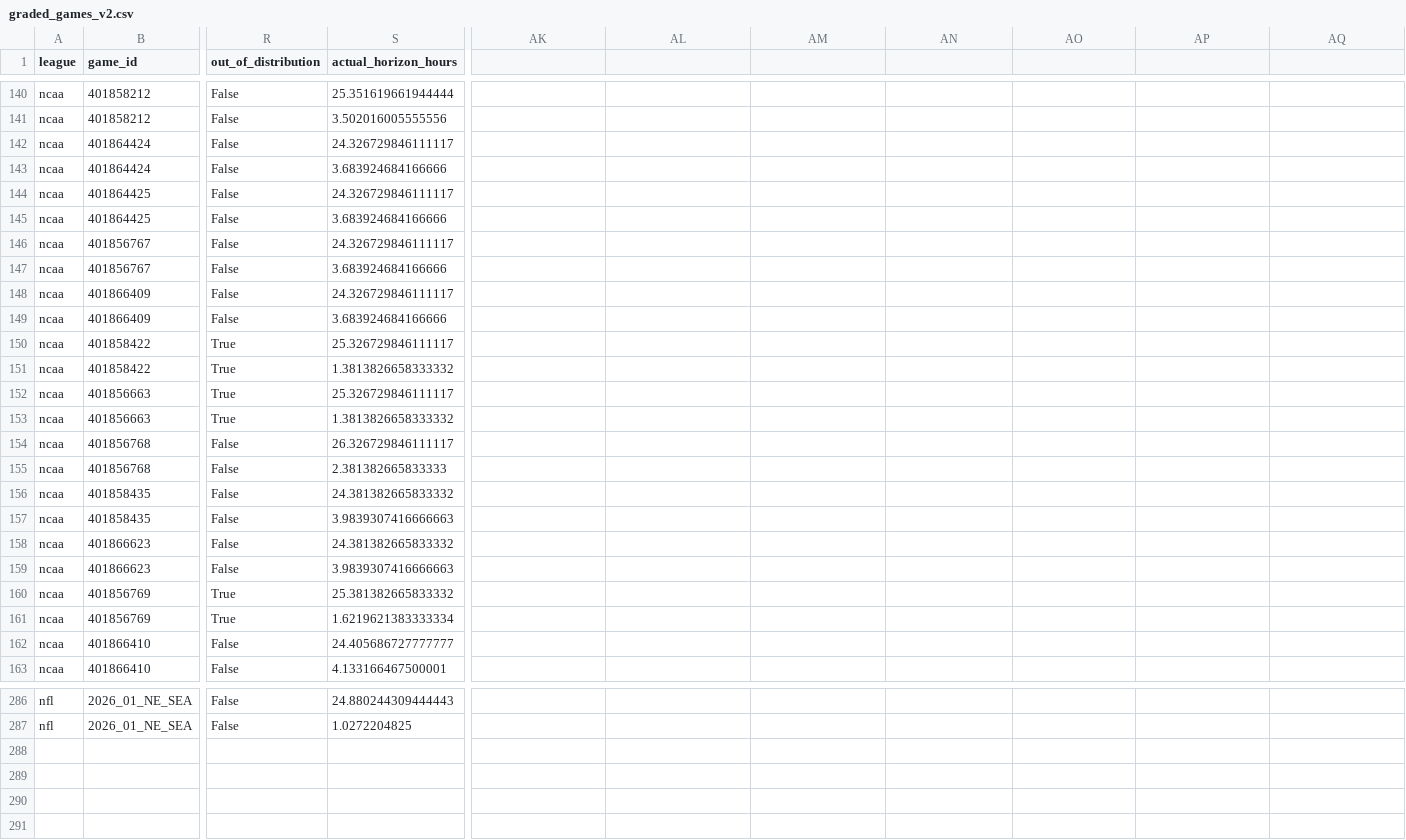
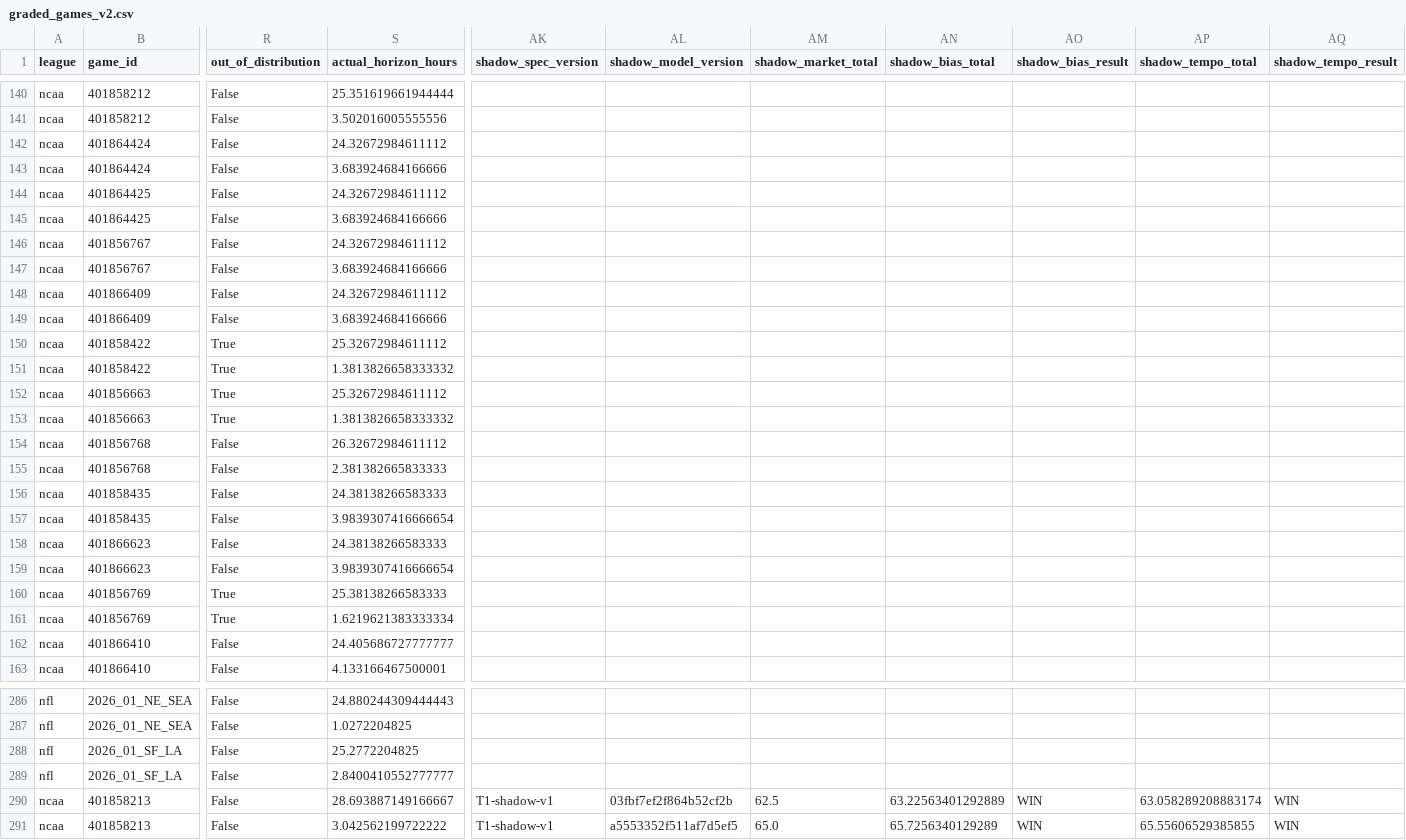
Before and after one commit to grantmelton30/fourth-down-forecast, a CSV file: data/internal/graded_games_v2.csv, drawn as a sheet; only a part is shown, gaps mark what is left out; rows hold the shown columns only; the diff covers the shown part only; the diff names each change by its address in the sheet, - before the commit and + after, or states it on an @@ line.

```diff
--- a/data/internal/graded_games_v2.csv
+++ b/data/internal/graded_games_v2.csv
-AK1: (empty)
+AK1: shadow_spec_version
-AL1: (empty)
+AL1: shadow_model_version
-AM1: (empty)
+AM1: shadow_market_total
-AN1: (empty)
+AN1: shadow_bias_total
-AO1: (empty)
+AO1: shadow_bias_result
-AP1: (empty)
+AP1: shadow_tempo_total
-AQ1: (empty)
+AQ1: shadow_tempo_result
-S142 (actual_horizon_hours): 24.326729846111117
+S142 (actual_horizon_hours): 24.32672984611112
-S144 (actual_horizon_hours): 24.326729846111117
+S144 (actual_horizon_hours): 24.32672984611112
-S146 (actual_horizon_hours): 24.326729846111117
+S146 (actual_horizon_hours): 24.32672984611112
-S148 (actual_horizon_hours): 24.326729846111117
+S148 (actual_horizon_hours): 24.32672984611112
-S150 (actual_horizon_hours): 25.326729846111117
+S150 (actual_horizon_hours): 25.32672984611112
-S152 (actual_horizon_hours): 25.326729846111117
+S152 (actual_horizon_hours): 25.32672984611112
-S154 (actual_horizon_hours): 26.326729846111117
+S154 (actual_horizon_hours): 26.32672984611112
-S156 (actual_horizon_hours): 24.381382665833332
+S156 (actual_horizon_hours): 24.38138266583333
-S157 (actual_horizon_hours): 3.9839307416666663
+S157 (actual_horizon_hours): 3.9839307416666654
-S158 (actual_horizon_hours): 24.381382665833332
+S158 (actual_horizon_hours): 24.38138266583333
-S159 (actual_horizon_hours): 3.9839307416666663
+S159 (actual_horizon_hours): 3.9839307416666654
-S160 (actual_horizon_hours): 25.381382665833332
+S160 (actual_horizon_hours): 25.38138266583333
+row 288: nfl | 2026_01_SF_LA | False | 25.2772204825
+row 289: nfl | 2026_01_SF_LA | False | 2.8400410552777777
+row 290: ncaa | 401858213 | False | 28.693887149166667 | T1-shadow-v1 | 03fbf7ef2f864b52cf2b | 62.5 | 63.22563401292889 | WIN | 63.058289208883174 | WIN
+row 291: ncaa | 401858213 | False | 3.042562199722222 | T1-shadow-v1 | a5553352f511af7d5ef5 | 65.0 | 65.7256340129289 | WIN | 65.55606529385855 | WIN
```
Also changed, not shown: 14 edited cells elsewhere in this file, ncaa-model/data/p1_log.csv, 2 other files.
